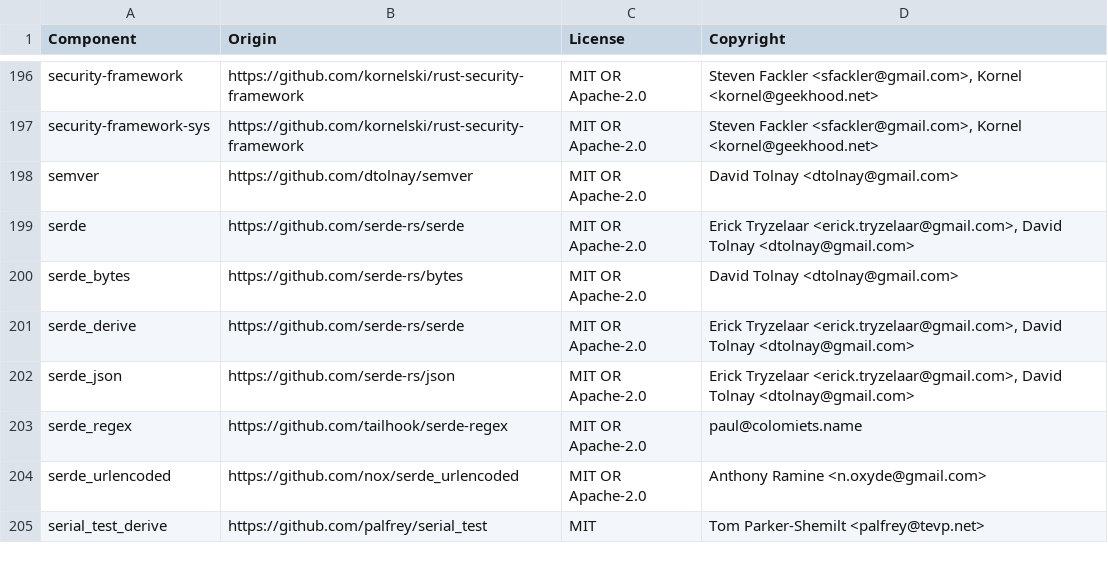
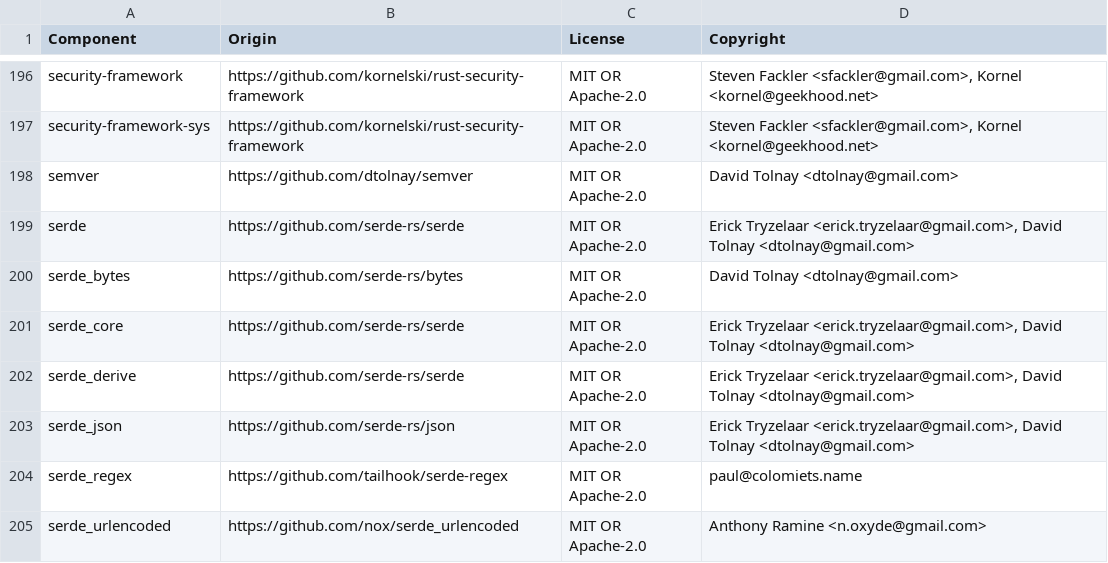
Before and after one commit to DataDog/serverless-components, a CSV file: LICENSE-3rdparty.csv, drawn as a sheet; only a part is shown, gaps mark what is left out; the shorter side is filled out with more unchanged rows; the diff names each change by its address in the sheet, - before the commit and + after, or states it on an @@ line.

```diff
--- a/LICENSE-3rdparty.csv
+++ b/LICENSE-3rdparty.csv
+row 201: serde_core | https://github.com/serde-rs/serde | MIT OR Apache-2.0 | Erick Tryzelaar <erick.tryzelaar@gmail.com>, David Tolnay <dtolnay@gmail.com>
```
Also changed, not shown: 8 other files.
